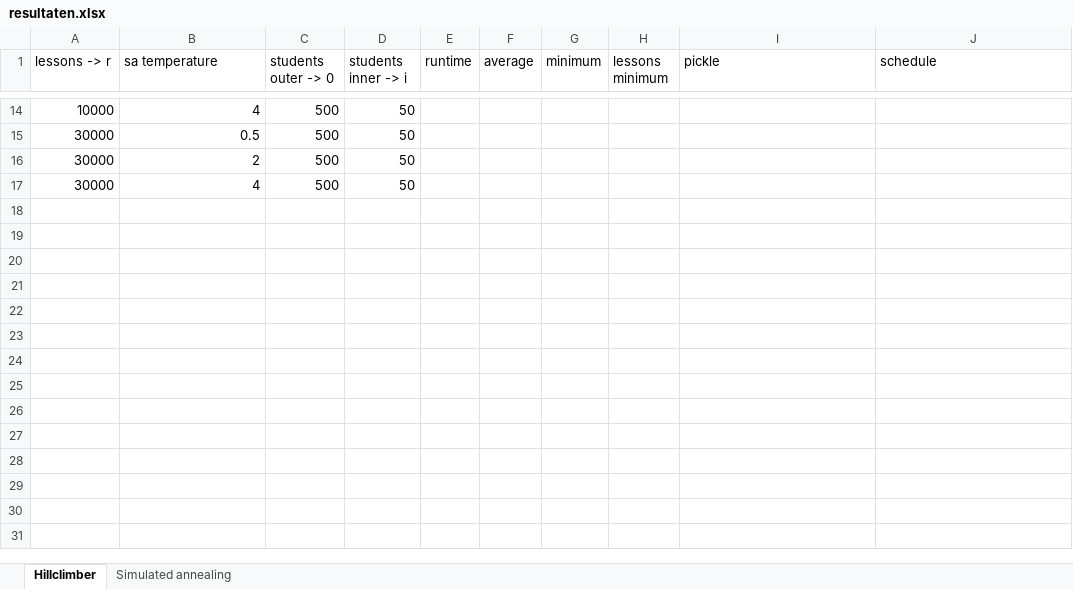
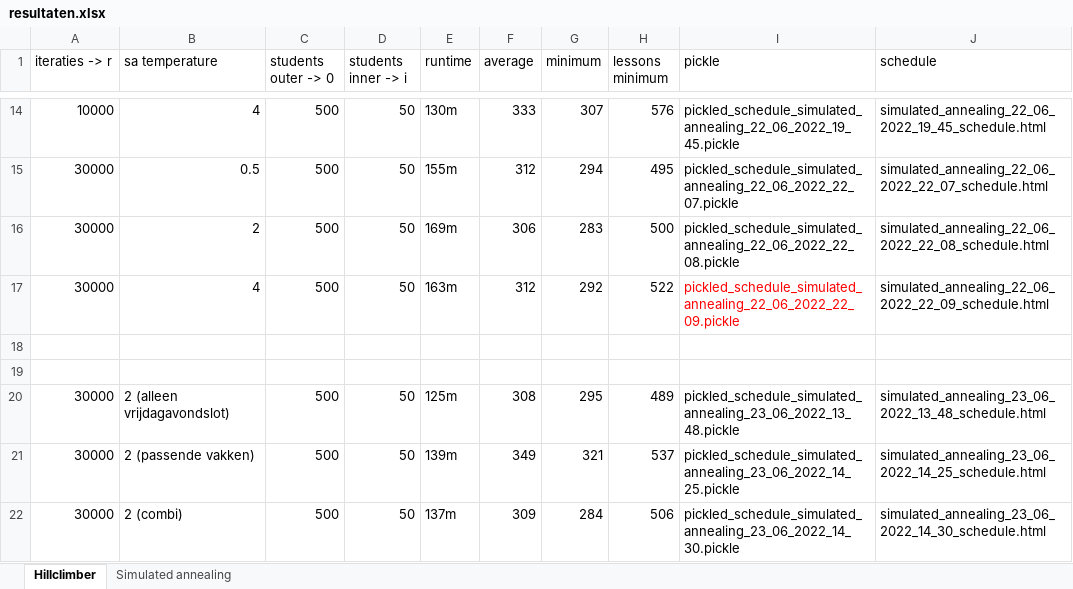
Before and after one commit to NinaAlblasMinorAI/RoosterRulers, an Excel workbook: doc/resultaten.xlsx, sheet Hillclimber, drawn as a sheet; only a part is shown, gaps mark what is left out; values as stored, in another font and other column widths than the file's, no borders; the diff covers the shown part only; the diff names each change by its address in the sheet, - before the commit and + after, or states it on an @@ line.

```diff
--- a/doc/resultaten.xlsx (sheet Hillclimber)
+++ b/doc/resultaten.xlsx (sheet Hillclimber)
-A1: lessons -> r
+A1: iteraties -> r
-E14 (runtime): (empty)
+E14 (runtime): 130m
-F14 (average): (empty)
+F14 (average): 333
-G14 (minimum): (empty)
+G14 (minimum): 307
-H14 (lessons minimum): (empty)
+H14 (lessons minimum): 576
-I14 (pickle): (empty)
+I14 (pickle): pickled_schedule_simulated_annealing_22_06_2022_19_45.pickle
-J14 (schedule): (empty)
+J14 (schedule): simulated_annealing_22_06_2022_19_45_schedule.html
-E15 (runtime): (empty)
+E15 (runtime): 155m
-F15 (average): (empty)
+F15 (average): 312
-G15 (minimum): (empty)
+G15 (minimum): 294
-H15 (lessons minimum): (empty)
+H15 (lessons minimum): 495
-I15 (pickle): (empty)
+I15 (pickle): pickled_schedule_simulated_annealing_22_06_2022_22_07.pickle
-J15 (schedule): (empty)
+J15 (schedule): simulated_annealing_22_06_2022_22_07_schedule.html
-E16 (runtime): (empty)
+E16 (runtime): 169m
-F16 (average): (empty)
+F16 (average): 306
-G16 (minimum): (empty)
+G16 (minimum): 283
-H16 (lessons minimum): (empty)
+H16 (lessons minimum): 500
-I16 (pickle): (empty)
+I16 (pickle): pickled_schedule_simulated_annealing_22_06_2022_22_08.pickle
-J16 (schedule): (empty)
+J16 (schedule): simulated_annealing_22_06_2022_22_08_schedule.html
-E17 (runtime): (empty)
+E17 (runtime): 163m
-F17 (average): (empty)
+F17 (average): 312
-G17 (minimum): (empty)
+G17 (minimum): 292
-H17 (lessons minimum): (empty)
+H17 (lessons minimum): 522
-I17 (pickle): (empty)
+I17 (pickle): pickled_schedule_simulated_annealing_22_06_2022_22_09.pickle
-J17 (schedule): (empty)
+J17 (schedule): simulated_annealing_22_06_2022_22_09_schedule.html
+row 18: (empty)
+row 19: (empty)
+row 20: 30000 | 2 (alleen vrijdagavondslot) | 500 | 50 | 125m | 308 | 295 | 489 | pickled_schedule_simulated_annealing_23_06_2022_13_48.pickle | simulated_annealing_23_06_2022_13_48_schedule.html
+row 21: 30000 | 2 (passende vakken) | 500 | 50 | 139m | 349 | 321 | 537 | pickled_schedule_simulated_annealing_23_06_2022_14_25.pickle | simulated_annealing_23_06_2022_14_25_schedule.html
+row 22: 30000 | 2 (combi) | 500 | 50 | 137m | 309 | 284 | 506 | pickled_schedule_simulated_annealing_23_06_2022_14_30.pickle | simulated_annealing_23_06_2022_14_30_schedule.html
```
Also changed, not shown: 6 added rows, 6 removed rows and 18 edited cells elsewhere in this sheet.
